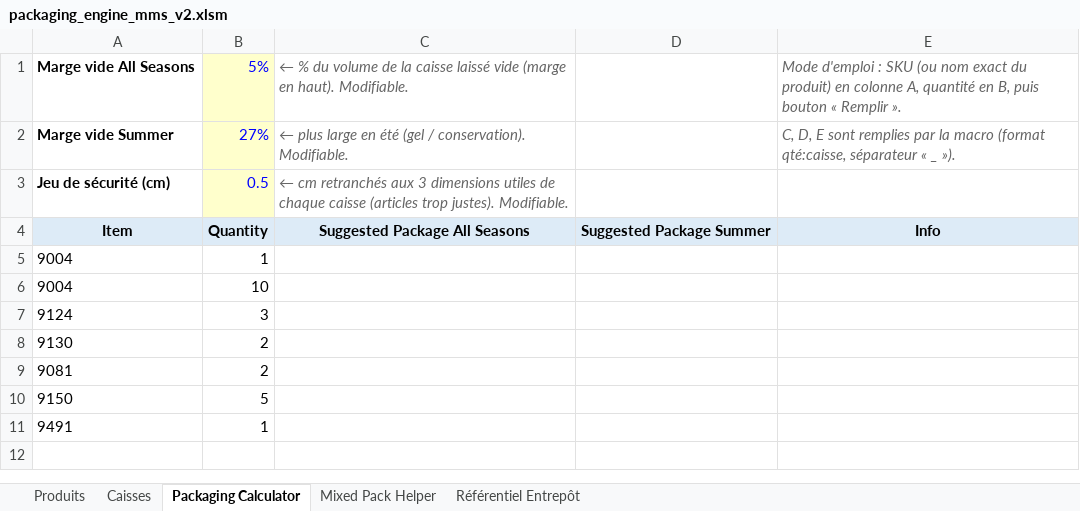
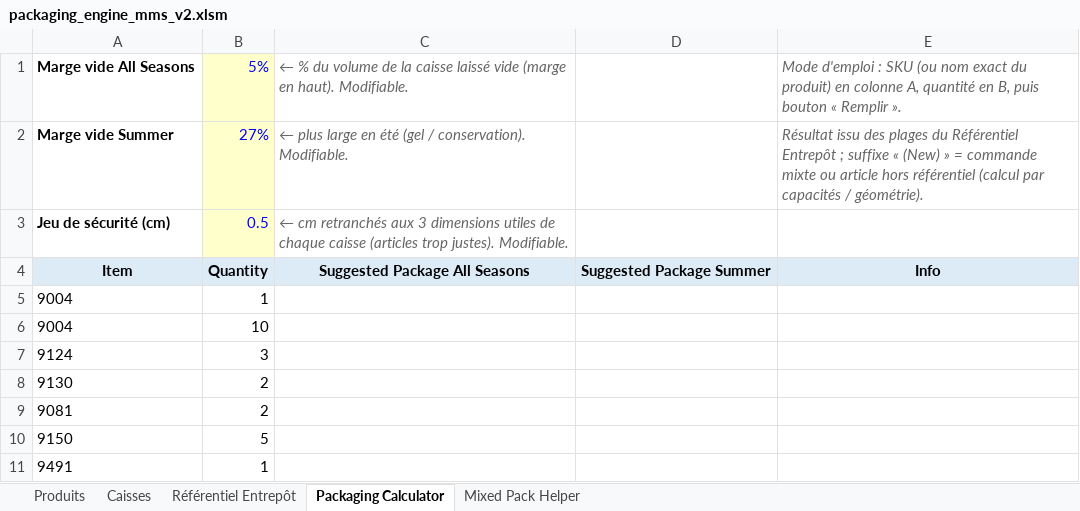
Before and after one commit to NizarJedidi/nizarTrial, an Excel workbook: packaging/packaging_engine_mms_v2.xlsm, sheet Packaging Calculator, drawn as a sheet; values as stored, in another font and other column widths than the file's, no borders; the diff names each change by its address in the sheet, - before the commit and + after, or states it on an @@ line.

```diff
--- a/packaging/packaging_engine_mms_v2.xlsm (sheet Packaging Calculator)
+++ b/packaging/packaging_engine_mms_v2.xlsm (sheet Packaging Calculator)
@@ sheet tab order changed: Produits | Caisses | Référentiel Entrepôt | Packaging Calculator | Mixed Pack Helper @@
-E2: C, D, E sont remplies par la macro (format qté:caisse, séparateur « _ »).
+E2: Résultat issu des plages du Référentiel Entrepôt ; suffixe « (New) » = commande mixte ou article hors référentiel (calcul par capacités / géométrie).
```
Also changed, not shown: sheet Référentiel Entrepôt, sheet Produits, packaging/source/packaging_engine_mms_source.xlsx, 6 other files.
